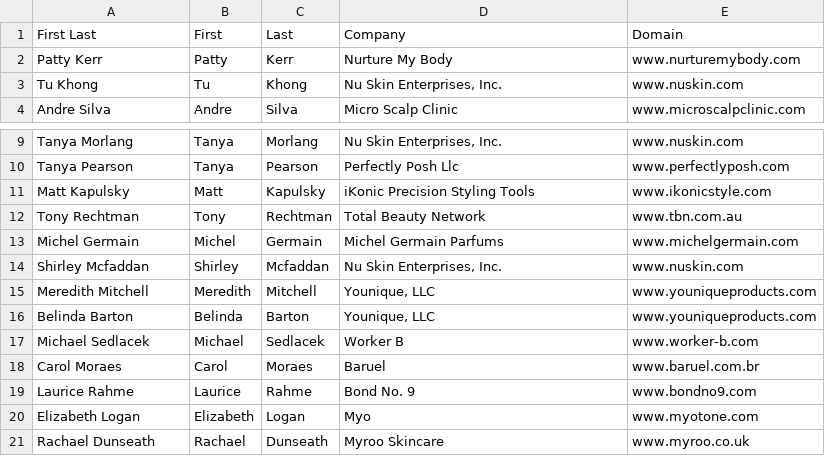
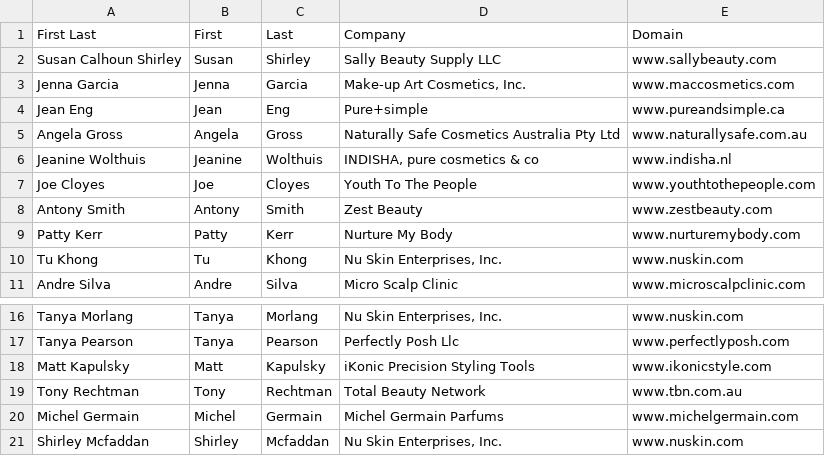
Before and after one commit to MouadBeny/alpha, a CSV file: 17.csv, drawn as a sheet; only a part is shown, gaps mark what is left out.

```diff
--- a/17.csv
+++ b/17.csv
@@ -1,2 +1,9 @@
 First Last,First,Last,Company,Domain
+Susan Calhoun Shirley,Susan,Shirley,Sally Beauty Supply LLC,www.sallybeauty.com
+Jenna Garcia,Jenna,Garcia,"Make-up Art Cosmetics, Inc.",www.maccosmetics.com
+Jean Eng,Jean,Eng,Pure+simple,www.pureandsimple.ca
+Angela Gross,Angela,Gross,Naturally Safe Cosmetics Australia Pty Ltd,www.naturallysafe.com.au
+Jeanine Wolthuis,Jeanine,Wolthuis,"INDISHA, pure cosmetics & co",www.indisha.nl
+Joe Cloyes,Joe,Cloyes,Youth To The People,www.youthtothepeople.com
+Antony Smith,Antony,Smith,Zest Beauty,www.zestbeauty.com
 Patty Kerr,Patty,Kerr,Nurture My Body,www.nurturemybody.com
@@ -14,8 +21 @@ Michel Germain,Michel,Germain,Michel Germain Parfums,www.michelgermain.com
 Shirley Mcfaddan,Shirley,Mcfaddan,"Nu Skin Enterprises, Inc.",www.nuskin.com
-Meredith Mitchell,Meredith,Mitchell,"Younique, LLC",www.youniqueproducts.com
-Belinda Barton,Belinda,Barton,"Younique, LLC",www.youniqueproducts.com
-Michael Sedlacek,Michael,Sedlacek,Worker B,www.worker-b.com
-Carol Moraes,Carol,Moraes,Baruel,www.baruel.com.br
-Laurice Rahme,Laurice,Rahme,Bond No. 9,www.bondno9.com
-Elizabeth Logan,Elizabeth,Logan,Myo,www.myotone.com
-Rachael Dunseath,Rachael,Dunseath,Myroo Skincare,www.myroo.co.uk
```
Also changed, not shown: 10.csv, 19.csv, 23 other files.
